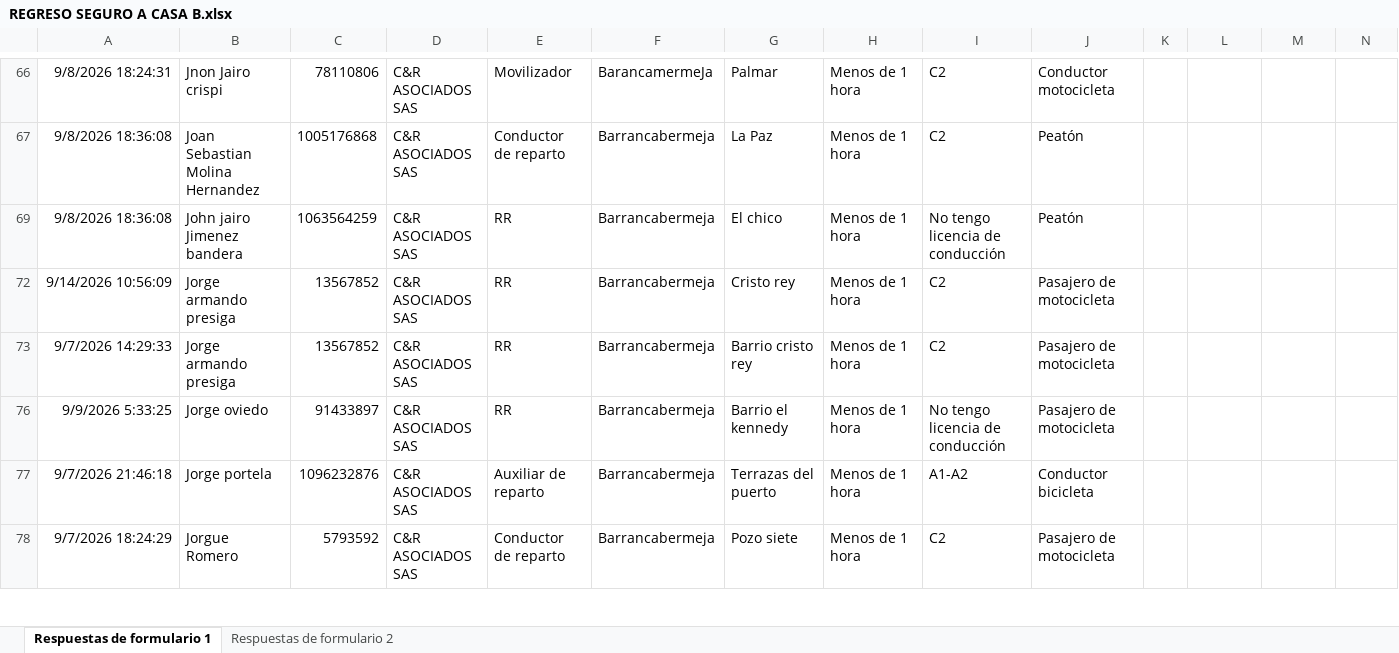
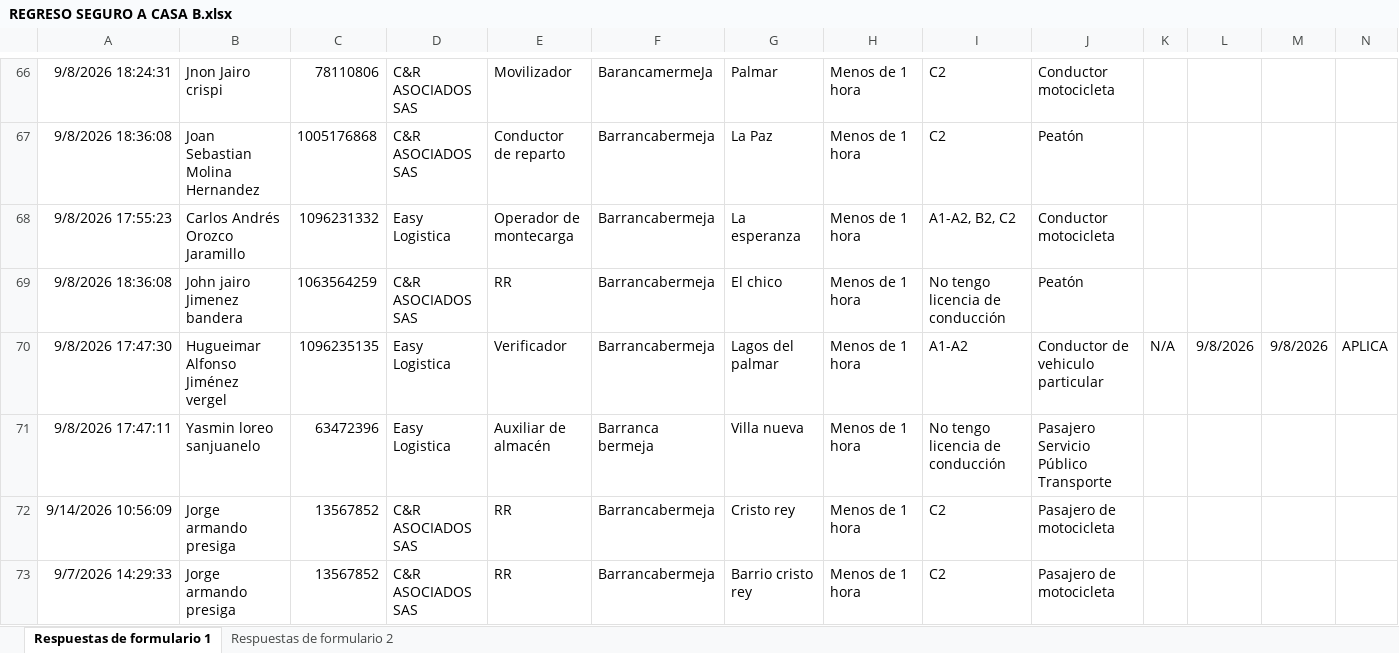
Before and after one commit to EjeCafetero100/contratistas-app, an Excel workbook: Barrancabermeja/Regreso seguro a casa/REGRESO SEGURO A CASA B.xlsx, sheet Respuestas de formulario 1, drawn as a sheet; only a part is shown, gaps mark what is left out; the shorter side is filled out with more unchanged rows; values as stored, in another font and other column widths than the file's, no borders; conditional formats and table styles not drawn; rows hold the shown columns only; the diff covers the shown part only; the diff names each change by its address in the sheet, - before the commit and + after, or states it on an @@ line.

```diff
--- a/Barrancabermeja/Regreso seguro a casa/REGRESO SEGURO A CASA B.xlsx (sheet Respuestas de formulario 1)
+++ b/Barrancabermeja/Regreso seguro a casa/REGRESO SEGURO A CASA B.xlsx (sheet Respuestas de formulario 1)
@@ row 68 unhidden: 9/8/2026 17:55:23 | Carlos Andrés Orozco Jaramillo | 1096231332 | Easy Logistica | Operador de montecarga | Barrancabermeja | La esperanza | Menos de 1 hora | A1-A2, B2, C2 | Conductor motocicleta @@
@@ row 70 unhidden: 9/8/2026 17:47:30 | Hugueimar Alfonso Jiménez vergel | 1096235135 | Easy Logistica | Verificador | Barrancabermeja | Lagos del palmar | Menos de 1 hora | A1-A2 | Conductor de vehiculo particular | N/A | 9/8/2026 | 9/8/2026 | APLICA @@
@@ row 71 unhidden: 9/8/2026 17:47:11 | Yasmin loreo sanjuanelo | 63472396 | Easy Logistica | Auxiliar de almacén | Barranca bermeja | Villa nueva | Menos de 1 hora | No tengo licencia de conducción | Pasajero Servicio Público Transporte @@
```
Also changed, not shown: 60 hidden or unhidden rows elsewhere in this sheet, hidden cells, REGRESO SEGURO A CASA B.xlsx, carnet-app/public/Barrancabermeja/REGRESO SEGURO A CASA B.xlsx, 1 other file.
